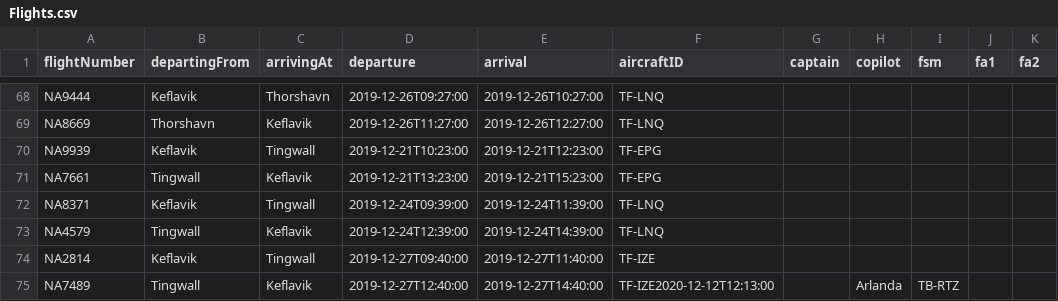
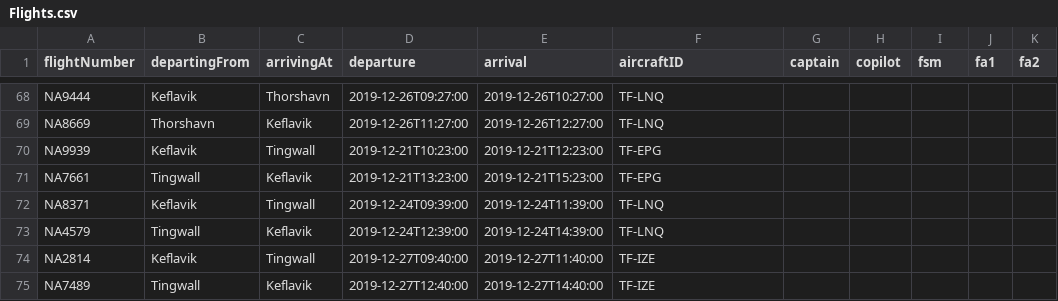
Before and after one commit to harpasteingrims/Dagbok, a CSV file: csv_files/Flights.csv, drawn as a sheet; only a part is shown, gaps mark what is left out.

```diff
--- a/csv_files/Flights.csv
+++ b/csv_files/Flights.csv
@@ -74,2 +74,2 @@ NA4579, Tingwall, Keflavik, 2019-12-24T12:39:00, 2019-12-24T14:39:00, TF-LNQ
 NA2814, Keflavik, Tingwall, 2019-12-27T09:40:00, 2019-12-27T11:40:00, TF-IZE
-NA7489, Tingwall, Keflavik, 2019-12-27T12:40:00, 2019-12-27T14:40:00, TF-IZE2020-12-12T12:13:00, , Arlanda, TB-RTZ
+NA7489, Tingwall, Keflavik, 2019-12-27T12:40:00, 2019-12-27T14:40:00, TF-IZE
```
Also changed, not shown: csv_files/CabinCrew.csv, csv_files/Pilots.csv.
